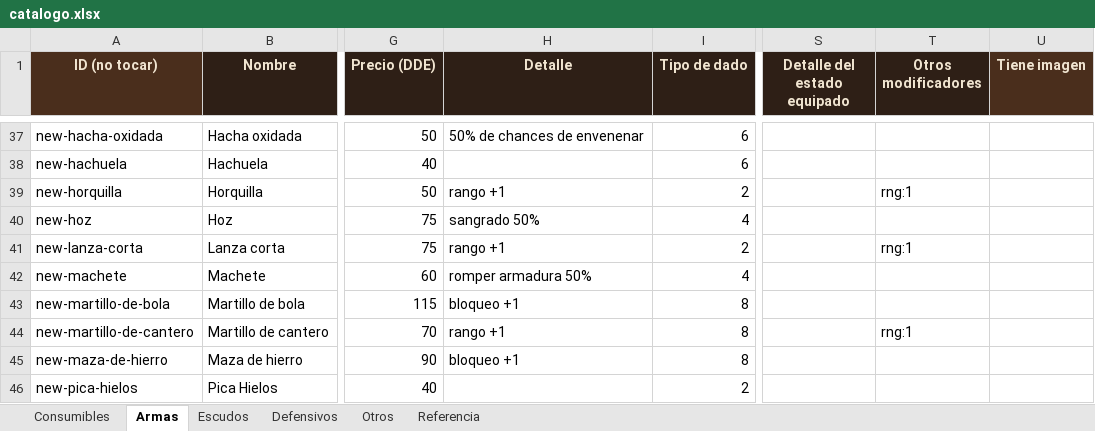
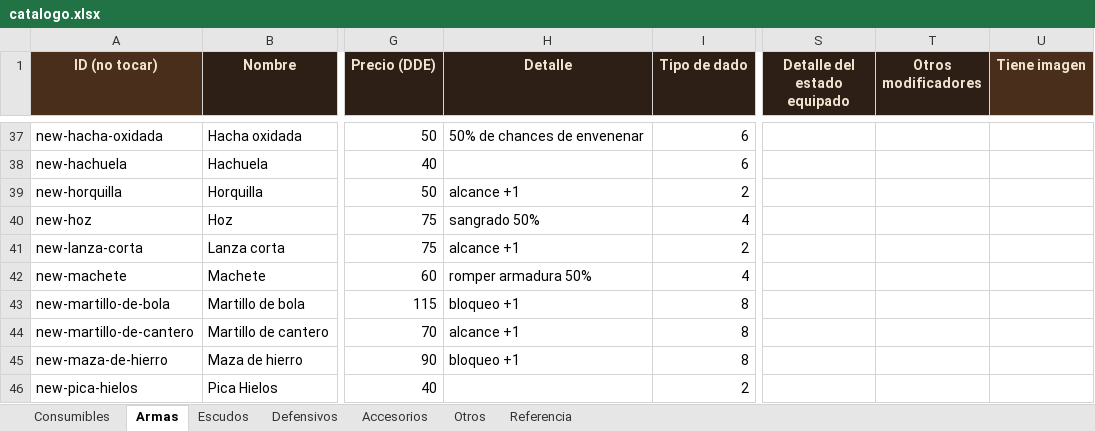
Before and after one commit to elsauloel/rolpintoista, an Excel workbook: assets/catalogo.xlsx, sheet Armas, drawn as a sheet; only a part is shown, gaps mark what is left out; values as stored, in another font and other column widths than the file's, no borders; the diff covers the shown part only; the diff names each change by its address in the sheet, - before the commit and + after, or states it on an @@ line.

Commit message:
Catálogo: slot de Cinturón, categoría Accesorios/Anillos, e ítems mágicos en tiendas
Nuevo tipo de ítem "Cinturón" (Defensivos), slot propio en la ficha
(máx. 1, como el resto del equipo). Su efecto principal es ampliar las
ranuras de consumibles del cinturón — nuevo stat capcinturon, mod que
se suma sobre la base que el jugador ya configuraba a mano.

Nueva categoría "Accesorios" (pestaña propia en el Excel), con Anillos
como primer tipo — la infraestructura de slot ya existía en la ficha
(máx. 10, sin tocar). Se sumó a gm-tools (filtro, ítem custom) y al
generador de tiendas como rubro propio, separado del reparto normal.

Generador de tiendas: cada tienda tiene una chance de sumar ítems
mágicos (Accesorios) ADEMÁS de la oferta habitual, no en su lugar —
5/10/15/20/25% según tamaño (ambulante a capital), hasta 1-5 ítems,
con las chances de Alquimista multiplicadas x1.5.

Corregidos dos casos de pérdida silenciosa de datos en el importador:
- "Otros modificadores" en Accesorios usa nombres completos en español
  (fuerza, resistenciamagica, cargamax, etc.) que no coincidían con los
  ids internos (fue, resmg, crgmax...) — se descartaban sin avisar. Se
  agregó un diccionario de alias en catalogo_comun.py.
- La columna "Res. mágica" de Defensivos nunca estuvo mapeada en
  leer_excel.py — dos ítems ya cargados (Mercury threads, Guantes de
  piel de unicornio) la tenían configurada y se perdía. También faltaba
  leer la pestaña "Accesorios" entera (68 anillos no se importaban).

A pedido: los 3 anillos "Voluntad de Hierro" pasan de Resistencia a CC
a Resistencia mental.

Pipeline verificado con round-trip: Excel → importar.py → HTML+JSON, y
JSON → importar_json.py → mismo HTML, byte a byte idénticos. Probado en
el navegador (gm-tools, vendor-generator, catalogo-editor): 385 ítems
totales, filtros de categoría, y la mecánica de ítems mágicos (chance,
multiplicador de Alquimista, no reemplaza oferta) con Math.random
mockeado en los bordes exactos de cada caso. ficha.html no se pudo
cargar en el navegador de preview (limitación conocida por tamaño) —
verificado por revisión de código + simulación aislada de la fórmula.

```diff
--- a/assets/catalogo.xlsx (sheet Armas)
+++ b/assets/catalogo.xlsx (sheet Armas)
+sheet tab: Accesorios
-H39 (Detalle): rango +1
+H39 (Detalle): alcance +1
-T39 (Otros modificadores): rng:1
+T39 (Otros modificadores): (empty)
-H41 (Detalle): rango +1
+H41 (Detalle): alcance +1
-T41 (Otros modificadores): rng:1
+T41 (Otros modificadores): (empty)
-H44 (Detalle): rango +1
+H44 (Detalle): alcance +1
-T44 (Otros modificadores): rng:1
+T44 (Otros modificadores): (empty)
```
Also changed, not shown: 28 edited cells elsewhere in this sheet, sheet Consumibles, sheet Defensivos, sheet Otros, sheet Escudos, 7 other files.
